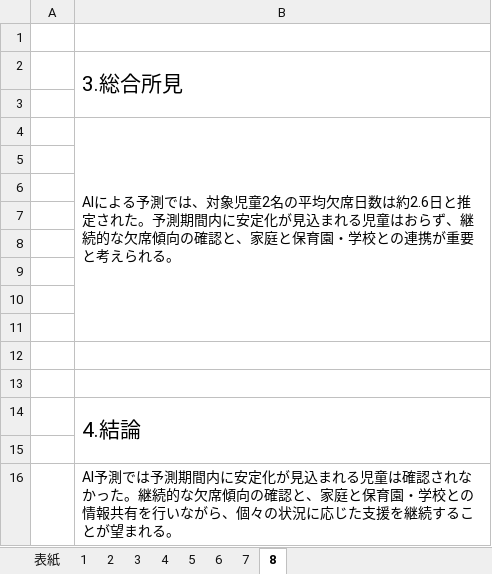
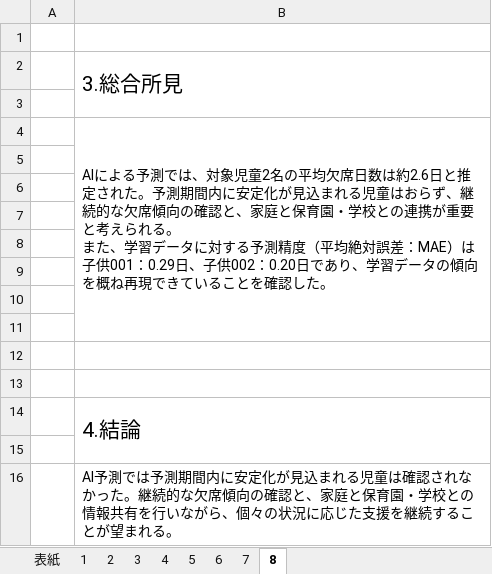
Before and after one commit to nanati915-cloud/absence-prediction, an Excel workbook: output/reports/サンプル/サンプル2.xlsx, sheet 8, drawn as a sheet; values as stored, in another font and other column widths than the file's, no borders; ↵ is a line break in a cell; the diff names each change by its address in the sheet, - before the commit and + after, or states it on an @@ line.

```diff
--- a/output/reports/サンプル/サンプル2.xlsx (sheet 8)
+++ b/output/reports/サンプル/サンプル2.xlsx (sheet 8)
-B4: …られる。
+B4: …られる。 ↵ また、学習データに対する予測精度（平均絶対誤差：MAE）は子供001：0.29日、子供002：0.20日であり、学習データの傾向を概ね再現できていることを確認した。
```
Also changed, not shown: output/reports/20260709_欠席分析報告書.xlsx, output/reports/サンプル/サンプル1.xlsx, 4 other files.
